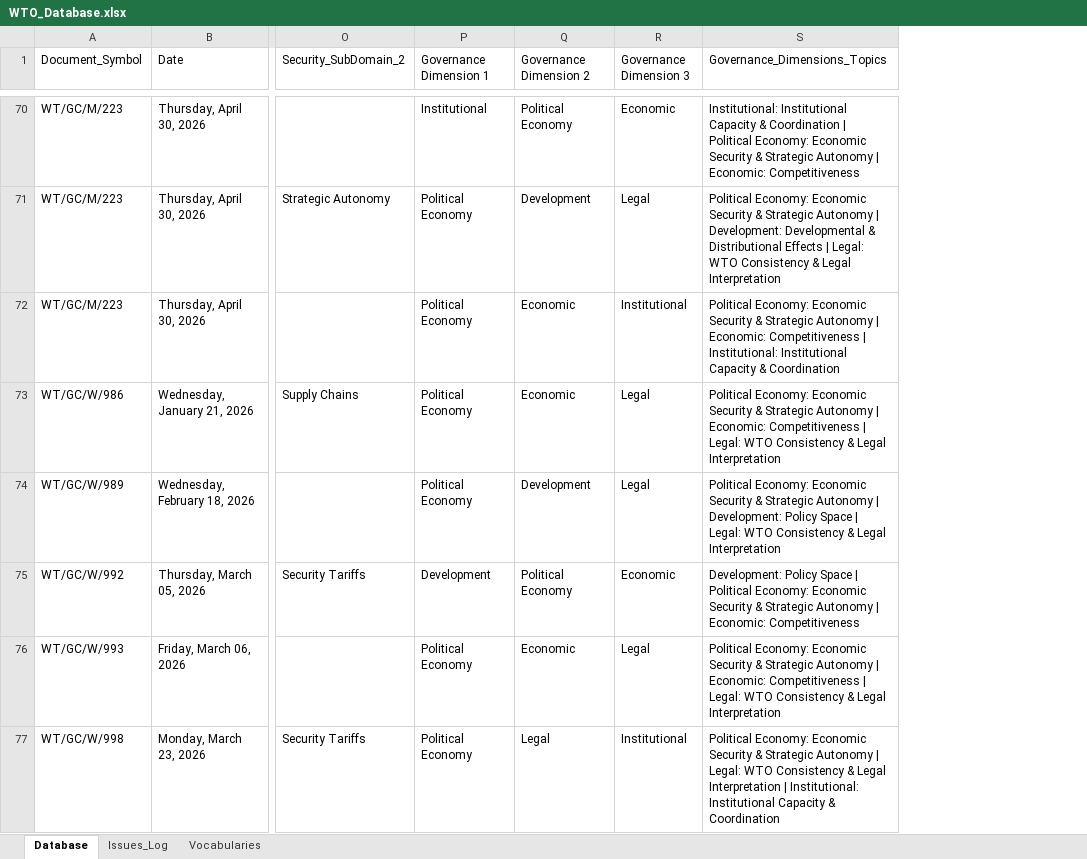
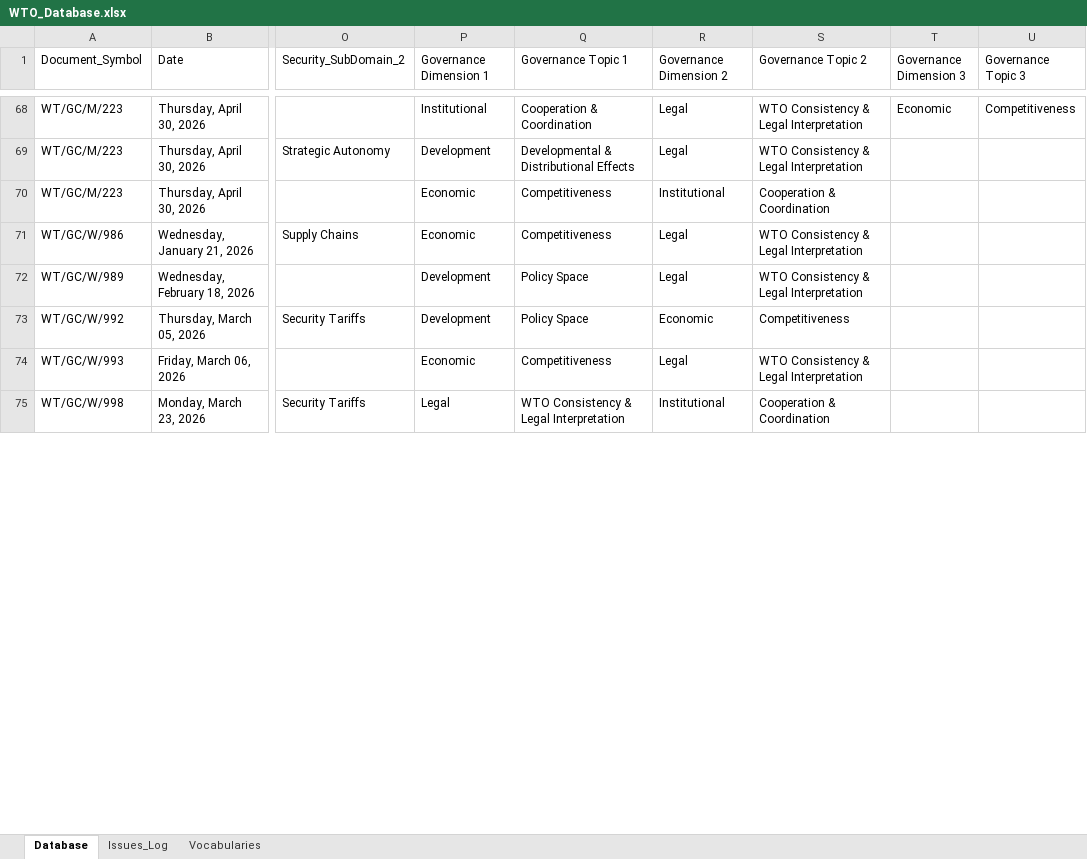
Before and after one commit to Rumo-Consulting/Economic-Security-Dashboard, an Excel workbook: WTO_Database.xlsx, sheet Database, drawn as a sheet; only a part is shown, gaps mark what is left out; values as stored, in another font and other column widths than the file's, no cell formats; removed rows and columns are numbered as before the commit, all else as after; the diff covers the shown part only; the diff names each change by its address in the sheet, - before the commit and + after, or states it on an @@ line.

```diff
--- a/WTO_Database.xlsx (sheet Database)
+++ b/WTO_Database.xlsx (sheet Database)
+column Q (Governance Topic 1), rows 68-75: Cooperation & Coordination | Developmental & Distributional Effects | Competitiveness | Competitiveness | Policy Space | Policy Space | Competitiveness | WTO Consistency & Legal Interpretation
+column S (Governance Topic 2), rows 68-75: WTO Consistency & Legal Interpretation | WTO Consistency & Legal Interpretation | Cooperation & Coordination | WTO Consistency & Legal Interpretation | WTO Consistency & Legal Interpretation | Competitiveness | WTO Consistency & Legal Interpretation | Cooperation & Coordination
-column S (Governance_Dimensions_Topics), rows 70-77: Institutional: Institutional Capacity & Coordination | Political Economy: Economic Security & Strategic Autonomy | Economic: Competitiveness | Political Economy: Economic Security & Strategic Autonomy | Development: Developmental & Distributional Effects | Legal: WTO Consistency & Legal Interpretation | Political Economy: Economic Security & Strategic Autonomy | Economic: Competitiveness | Institutional: Institutional Capacity & Coordination | Political Economy: Economic Security & Strategic Autonomy | Economic: Competitiveness | Legal: WTO Consistency & Legal Interpretation | Political Economy: Economic Security & Strategic Autonomy | Development: Policy Space | Legal: WTO Consistency & Legal Interpretation | Development: Policy Space | Political Economy: Economic Security & Strategic Autonomy | Economic: Competitiveness | Political Economy: Economic Security & Strategic Autonomy | Economic: Competitiveness | Legal: WTO Consistency & Legal Interpretation | Political Economy: Economic Security & Strategic Autonomy | Legal: WTO Consistency & Legal Interpretation | Institutional: Institutional Capacity & Coordination
+column U (Governance Topic 3), row 68: Competitiveness
-R68 (Governance Dimension 2): Political Economy
+R68 (Governance Dimension 2): Legal
-P69 (Governance Dimension 1): Political Economy
+P69 (Governance Dimension 1): Development
-R69 (Governance Dimension 2): Development
+R69 (Governance Dimension 2): Legal
-T69 (Governance Dimension 3): Legal
+T69 (Governance Dimension 3): (empty)
-P70:P71 (Governance Dimension 1): Political Economy
+P70:P71 (Governance Dimension 1): Economic
-R70 (Governance Dimension 2): Economic
+R70 (Governance Dimension 2): Institutional
-T70 (Governance Dimension 3): Institutional
+T70 (Governance Dimension 3): (empty)
-R71 (Governance Dimension 2): Economic
+R71 (Governance Dimension 2): Legal
-T71:T72 (Governance Dimension 3): Legal
+T71:T72 (Governance Dimension 3): (empty)
-P72 (Governance Dimension 1): Political Economy
+P72 (Governance Dimension 1): Development
-R72 (Governance Dimension 2): Development
+R72 (Governance Dimension 2): Legal
-R73 (Governance Dimension 2): Political Economy
+R73 (Governance Dimension 2): Economic
-T73 (Governance Dimension 3): Economic
+T73 (Governance Dimension 3): (empty)
-P74 (Governance Dimension 1): Political Economy
+P74 (Governance Dimension 1): Economic
-R74 (Governance Dimension 2): Economic
+R74 (Governance Dimension 2): Legal
-T74 (Governance Dimension 3): Legal
+T74 (Governance Dimension 3): (empty)
-P75 (Governance Dimension 1): Political Economy
+P75 (Governance Dimension 1): Legal
-R75 (Governance Dimension 2): Legal
+R75 (Governance Dimension 2): Institutional
-T75 (Governance Dimension 3): Institutional
+T75 (Governance Dimension 3): (empty)
```
Also changed, not shown: 5 added rows, 4 removed rows and 231 edited cells elsewhere in this sheet, sheet Issues_Log, cell formats, 1 other file.
